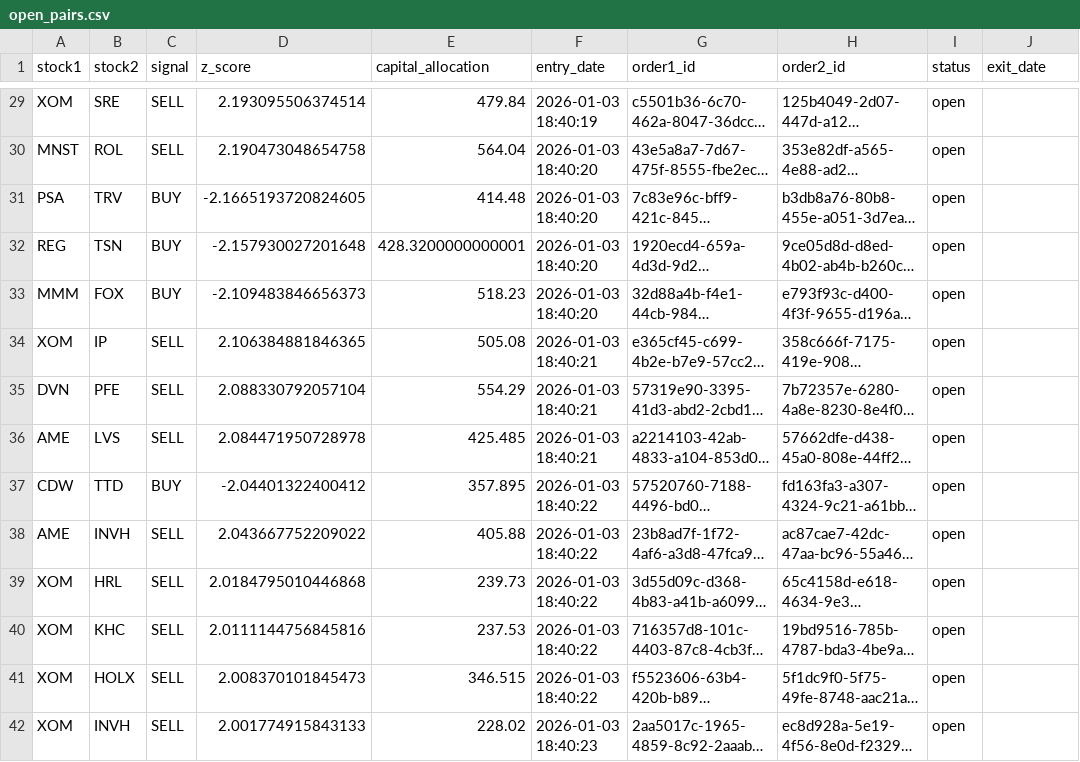
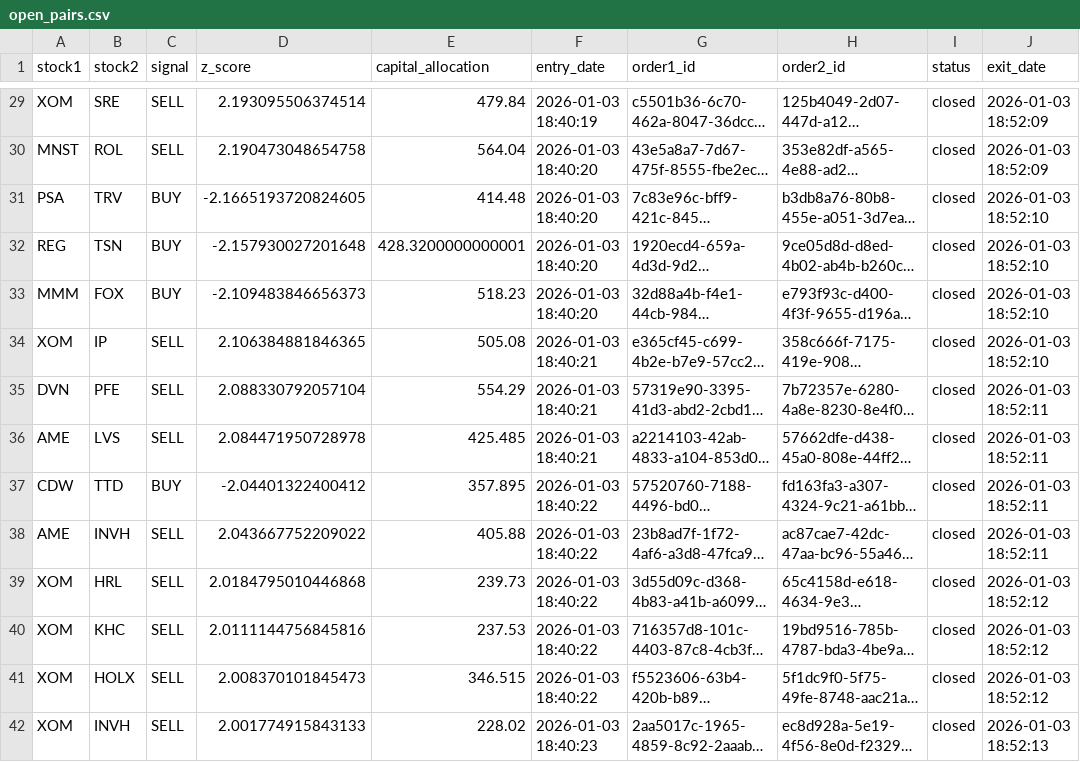
Before and after one commit to m-ichaels/alpaca_live, a CSV file: data/open_pairs.csv, drawn as a sheet; only a part is shown, gaps mark what is left out; long unchanged cells end in …; the diff covers the shown part only; the diff names each change by its address in the sheet, - before the commit and + after, or states it on an @@ line.

```diff
--- a/data/open_pairs.csv
+++ b/data/open_pairs.csv
-I29:I42 (status): open
+I29:I42 (status): closed
-J29:J30 (exit_date): (empty)
+J29:J30 (exit_date): 2026-01-03 18:52:09
-J31:J34 (exit_date): (empty)
+J31:J34 (exit_date): 2026-01-03 18:52:10
-J35:J38 (exit_date): (empty)
+J35:J38 (exit_date): 2026-01-03 18:52:11
-J39:J41 (exit_date): (empty)
+J39:J41 (exit_date): 2026-01-03 18:52:12
-J42 (exit_date): (empty)
+J42 (exit_date): 2026-01-03 18:52:13
```
Also changed, not shown: 54 edited cells elsewhere in this file, data/trade_history.csv, 3 other files.
